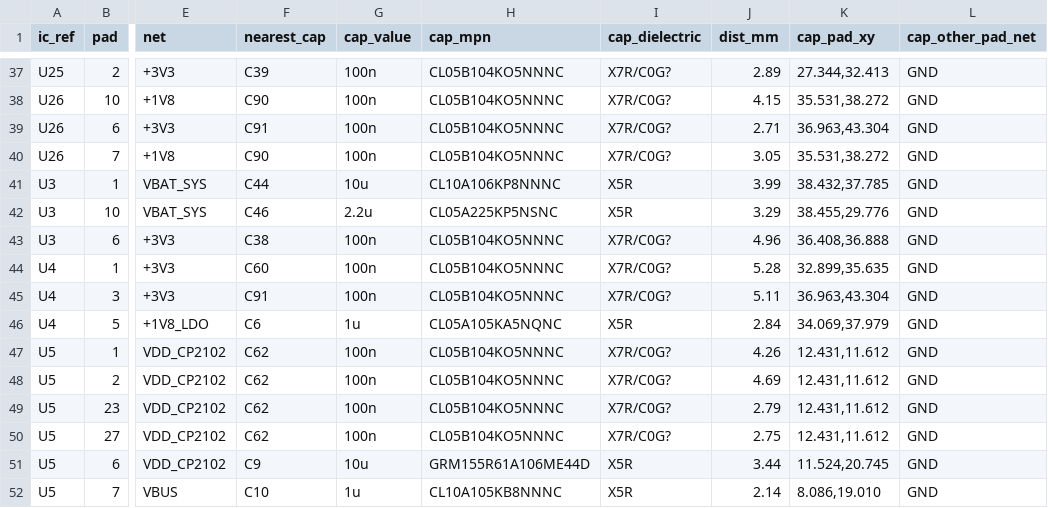
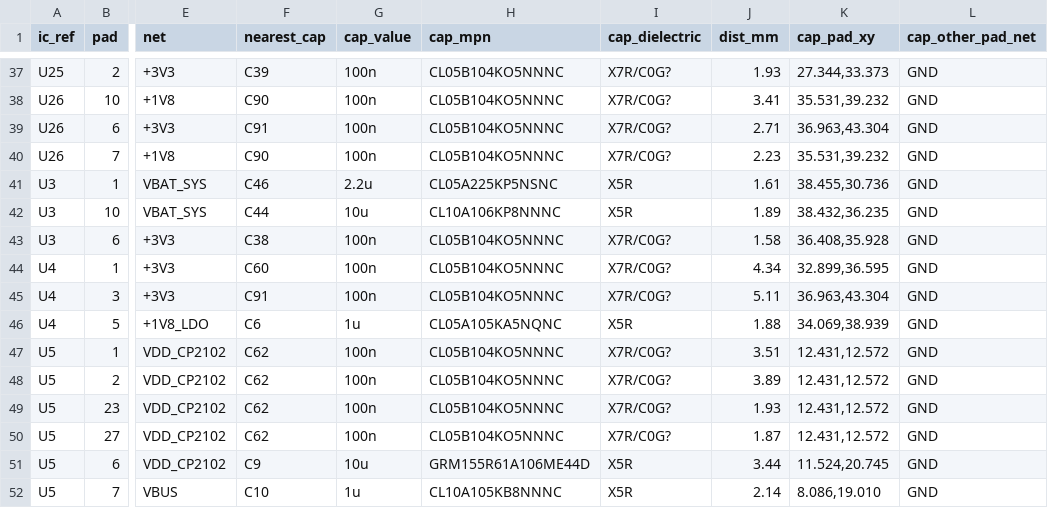
Before and after one commit to Riyu-D1/VitalQuant, a CSV file: hardware/pcb/reports/06_tool_output/decap_distances.csv, drawn as a sheet; only a part is shown, gaps mark what is left out; the diff covers the shown part only; the diff names each change by its address in the sheet, - before the commit and + after, or states it on an @@ line.

```diff
--- a/hardware/pcb/reports/06_tool_output/decap_distances.csv
+++ b/hardware/pcb/reports/06_tool_output/decap_distances.csv
-J37 (dist_mm): 2.89
+J37 (dist_mm): 1.93
-K37 (cap_pad_xy): 27.344,32.413
+K37 (cap_pad_xy): 27.344,33.373
-J38 (dist_mm): 4.15
+J38 (dist_mm): 3.41
-K38 (cap_pad_xy): 35.531,38.272
+K38 (cap_pad_xy): 35.531,39.232
-J40 (dist_mm): 3.05
+J40 (dist_mm): 2.23
-K40 (cap_pad_xy): 35.531,38.272
+K40 (cap_pad_xy): 35.531,39.232
-F41 (nearest_cap): C44
+F41 (nearest_cap): C46
-G41 (cap_value): 10u
+G41 (cap_value): 2.2u
-H41 (cap_mpn): CL10A106KP8NNNC
+H41 (cap_mpn): CL05A225KP5NSNC
-J41 (dist_mm): 3.99
+J41 (dist_mm): 1.61
-K41 (cap_pad_xy): 38.432,37.785
+K41 (cap_pad_xy): 38.455,30.736
-F42 (nearest_cap): C46
+F42 (nearest_cap): C44
-G42 (cap_value): 2.2u
+G42 (cap_value): 10u
-H42 (cap_mpn): CL05A225KP5NSNC
+H42 (cap_mpn): CL10A106KP8NNNC
-J42 (dist_mm): 3.29
+J42 (dist_mm): 1.89
-K42 (cap_pad_xy): 38.455,29.776
+K42 (cap_pad_xy): 38.432,36.235
-J43 (dist_mm): 4.96
+J43 (dist_mm): 1.58
-K43 (cap_pad_xy): 36.408,36.888
+K43 (cap_pad_xy): 36.408,35.928
-J44 (dist_mm): 5.28
+J44 (dist_mm): 4.34
-K44 (cap_pad_xy): 32.899,35.635
+K44 (cap_pad_xy): 32.899,36.595
-J46 (dist_mm): 2.84
+J46 (dist_mm): 1.88
-K46 (cap_pad_xy): 34.069,37.979
+K46 (cap_pad_xy): 34.069,38.939
-J47 (dist_mm): 4.26
+J47 (dist_mm): 3.51
-K47:K50 (cap_pad_xy): 12.431,11.612
+K47:K50 (cap_pad_xy): 12.431,12.572
-J48 (dist_mm): 4.69
+J48 (dist_mm): 3.89
-J49 (dist_mm): 2.79
+J49 (dist_mm): 1.93
-J50 (dist_mm): 2.75
+J50 (dist_mm): 1.87
```
Also changed, not shown: 92 edited cells elsewhere in this file, 6 other files.
